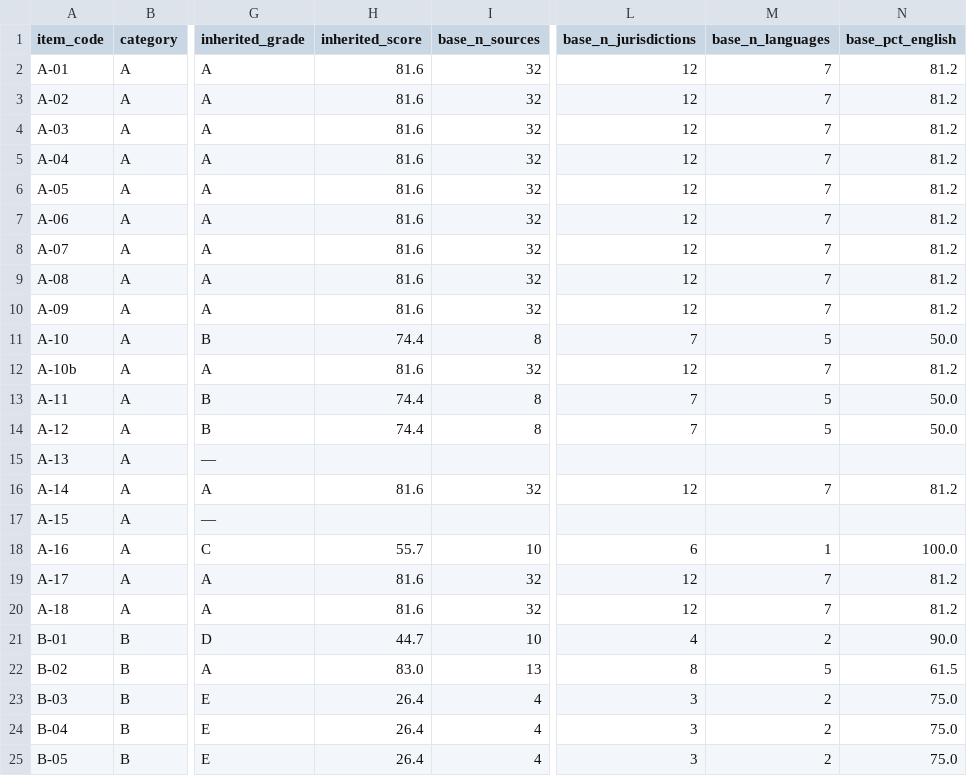
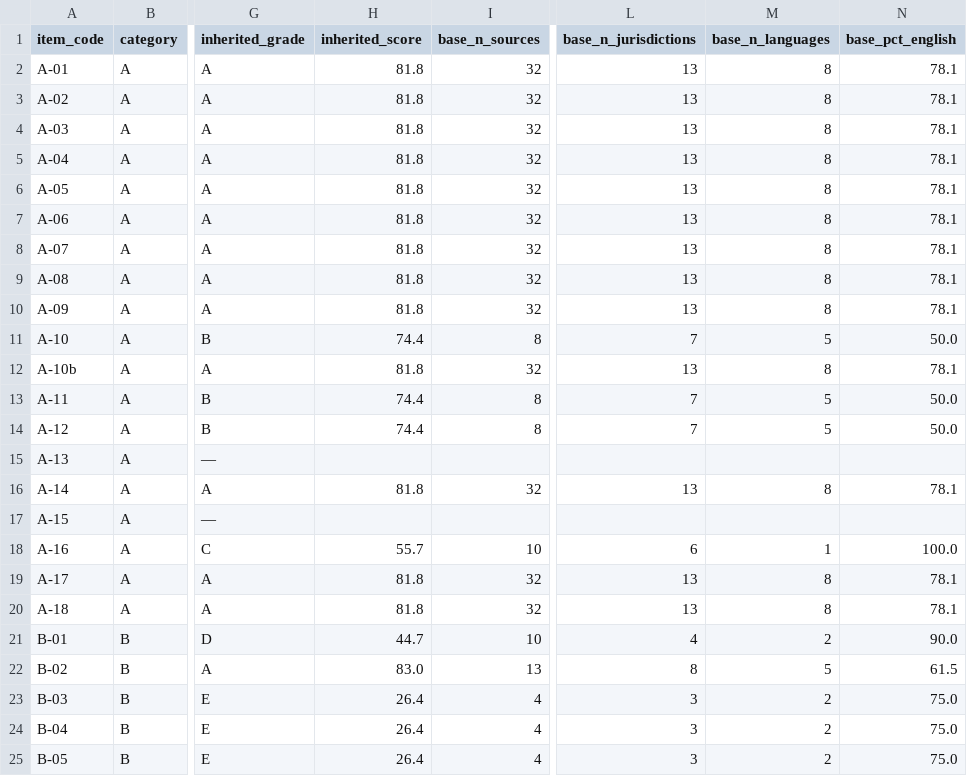
Before and after one commit to jordanelias/guidebook, a CSV file: audits/evidentiary-base-audit-items.csv, drawn as a sheet; only a part is shown, gaps mark what is left out; the diff names each change by its address in the sheet, - before the commit and + after, or states it on an @@ line.

```diff
--- a/audits/evidentiary-base-audit-items.csv
+++ b/audits/evidentiary-base-audit-items.csv
-H2:H10 (inherited_score): 81.6
+H2:H10 (inherited_score): 81.8
-L2:L10 (base_n_jurisdictions): 12
+L2:L10 (base_n_jurisdictions): 13
-M2:M10 (base_n_languages): 7
+M2:M10 (base_n_languages): 8
-N2:N10 (base_pct_english): 81.2
+N2:N10 (base_pct_english): 78.1
-H12 (inherited_score): 81.6
+H12 (inherited_score): 81.8
-L12 (base_n_jurisdictions): 12
+L12 (base_n_jurisdictions): 13
-M12 (base_n_languages): 7
+M12 (base_n_languages): 8
-N12 (base_pct_english): 81.2
+N12 (base_pct_english): 78.1
-H16 (inherited_score): 81.6
+H16 (inherited_score): 81.8
-L16 (base_n_jurisdictions): 12
+L16 (base_n_jurisdictions): 13
-M16 (base_n_languages): 7
+M16 (base_n_languages): 8
-N16 (base_pct_english): 81.2
+N16 (base_pct_english): 78.1
-H19:H20 (inherited_score): 81.6
+H19:H20 (inherited_score): 81.8
-L19:L20 (base_n_jurisdictions): 12
+L19:L20 (base_n_jurisdictions): 13
-M19:M20 (base_n_languages): 7
+M19:M20 (base_n_languages): 8
-N19:N20 (base_pct_english): 81.2
+N19:N20 (base_pct_english): 78.1
```
Also changed, not shown: audits/evidentiary-base-audit.csv, 6 other files.
